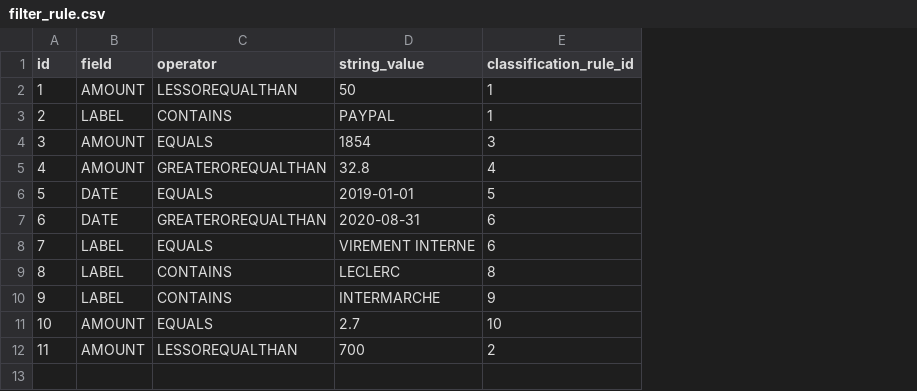
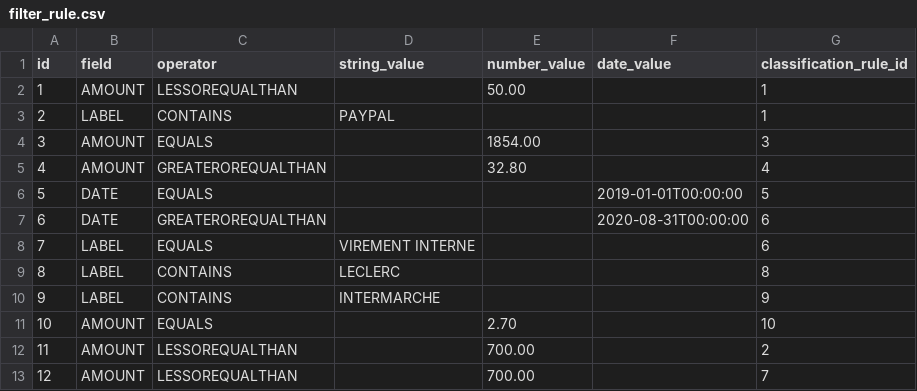
Before and after one commit to StRomans/account_manager, a CSV file: src/main/resources/config/liquibase/fake-data/filter_rule.csv, drawn as a sheet; the diff names each change by its address in the sheet, - before the commit and + after, or states it on an @@ line.

Commit message:
FilterRules : Ajout critère "Jour du mois" et Opérateur "Ne contient pas"

```diff
--- a/src/main/resources/config/liquibase/fake-data/filter_rule.csv
+++ b/src/main/resources/config/liquibase/fake-data/filter_rule.csv
+column E (number_value), rows 2-12: 50.00 |  | 1854.00 | 32.80 |  |  |  |  |  | 2.70 | 700.00
+column F (date_value), rows 6-7: 2019-01-01T00:00:00 | 2020-08-31T00:00:00
-D2 (string_value): 50
+D2 (string_value): (empty)
-D4 (string_value): 1854
+D4 (string_value): (empty)
-D5 (string_value): 32.8
+D5 (string_value): (empty)
-D6 (string_value): 2019-01-01
+D6 (string_value): (empty)
-D7 (string_value): 2020-08-31
+D7 (string_value): (empty)
-D11 (string_value): 2.7
+D11 (string_value): (empty)
-D12 (string_value): 700
+D12 (string_value): (empty)
+row 13: 12 | AMOUNT | LESSOREQUALTHAN |  | 700.00 |  | 7
```
Also changed, not shown: src/main/resources/config/liquibase/fake-data/category.csv, 12 other files.
